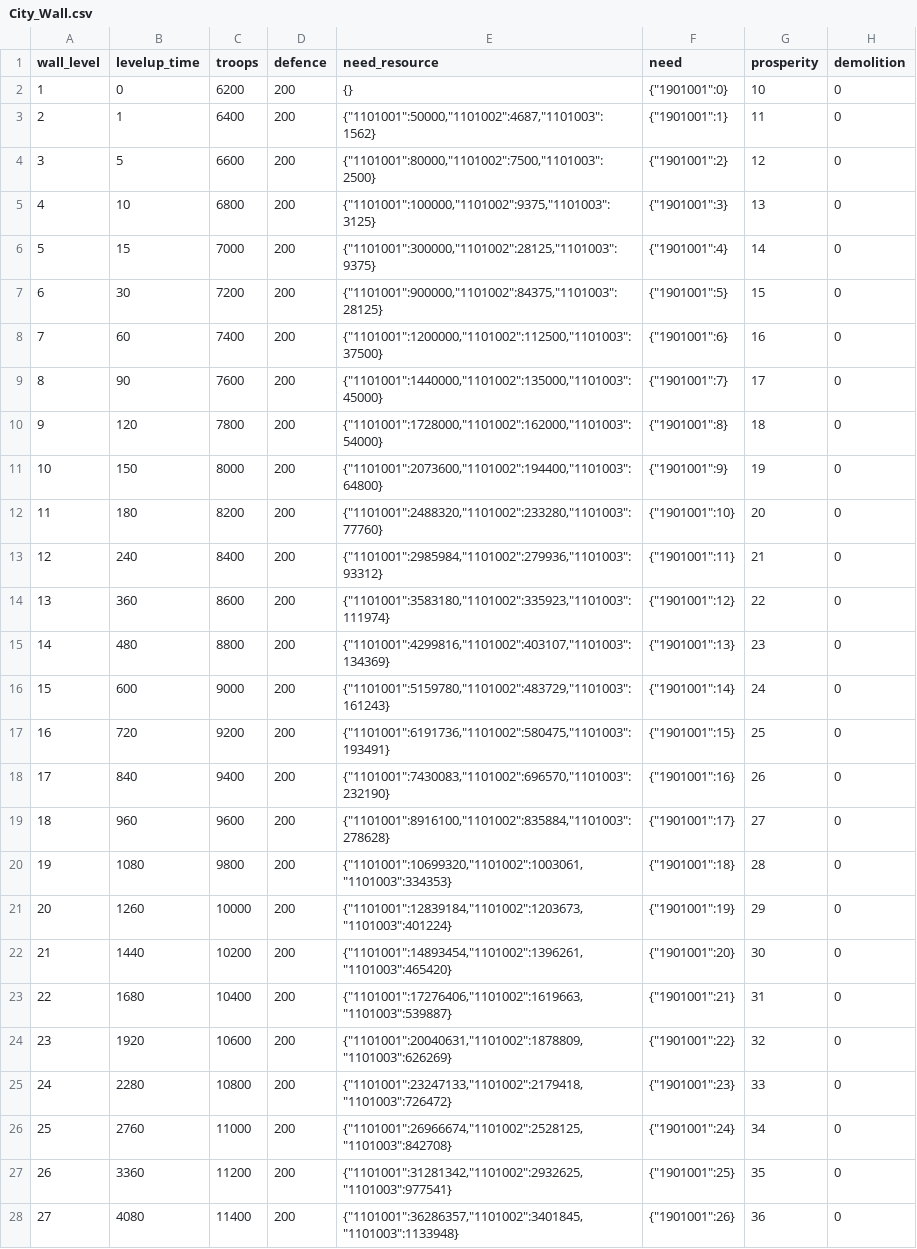
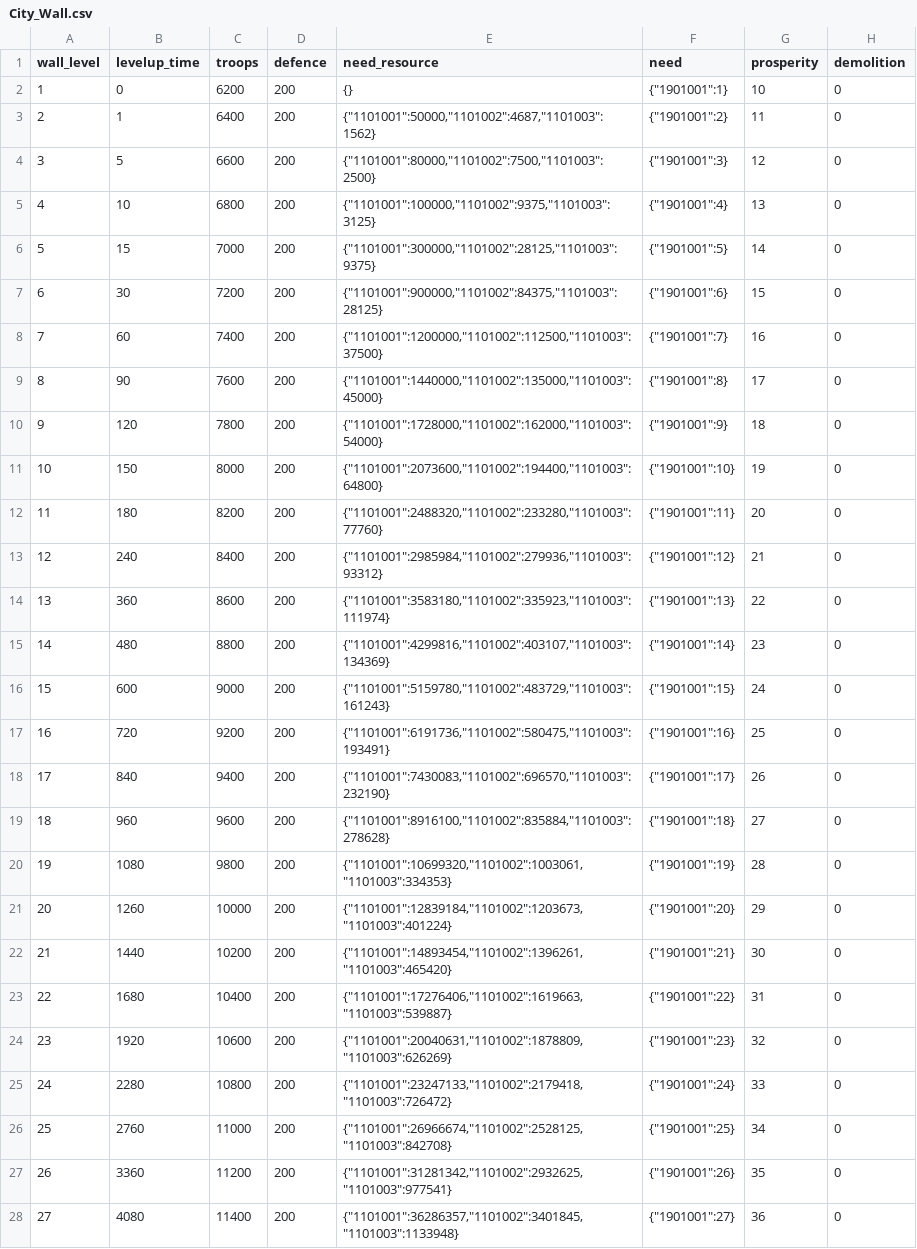
Before and after one commit to kspine/solution_pk, a CSV file: etc/poseidon/empery_center_data/City_Wall.csv, drawn as a sheet; only a part is shown; the diff covers the shown part only.

```diff
--- a/etc/poseidon/empery_center_data/City_Wall.csv
+++ b/etc/poseidon/empery_center_data/City_Wall.csv
@@ -1,28 +1,28 @@
 wall_level,levelup_time,troops,defence,need_resource,need,prosperity,demolition
-1,0,6200,200,{},"{""1901001"":0}",10,0
-2,1,6400,200,"{""1101001"":50000,""1101002"":4687,""1101003"":1562}","{""1901001"":1}",11,0
-3,5,6600,200,"{""1101001"":80000,""1101002"":7500,""1101003"":2500}","{""1901001"":2}",12,0
-4,10,6800,200,"{""1101001"":100000,""1101002"":9375,""1101003"":3125}","{""1901001"":3}",13,0
-5,15,7000,200,"{""1101001"":300000,""1101002"":28125,""1101003"":9375}","{""1901001"":4}",14,0
-6,30,7200,200,"{""1101001"":900000,""1101002"":84375,""1101003"":28125}","{""1901001"":5}",15,0
-7,60,7400,200,"{""1101001"":1200000,""1101002"":112500,""1101003"":37500}","{""1901001"":6}",16,0
-8,90,7600,200,"{""1101001"":1440000,""1101002"":135000,""1101003"":45000}","{""1901001"":7}",17,0
-9,120,7800,200,"{""1101001"":1728000,""1101002"":162000,""1101003"":54000}","{""1901001"":8}",18,0
-10,150,8000,200,"{""1101001"":2073600,""1101002"":194400,""1101003"":64800}","{""1901001"":9}",19,0
-11,180,8200,200,"{""1101001"":2488320,""1101002"":233280,""1101003"":77760}","{""1901001"":10}",20,0
-12,240,8400,200,"{""1101001"":2985984,""1101002"":279936,""1101003"":93312}","{""1901001"":11}",21,0
-13,360,8600,200,"{""1101001"":3583180,""1101002"":335923,""1101003"":111974}","{""1901001"":12}",22,0
-14,480,8800,200,"{""1101001"":4299816,""1101002"":403107,""1101003"":134369}","{""1901001"":13}",23,0
-15,600,9000,200,"{""1101001"":5159780,""1101002"":483729,""1101003"":161243}","{""1901001"":14}",24,0
-16,720,9200,200,"{""1101001"":6191736,""1101002"":580475,""1101003"":193491}","{""1901001"":15}",25,0
-17,840,9400,200,"{""1101001"":7430083,""1101002"":696570,""1101003"":232190}","{""1901001"":16}",26,0
-18,960,9600,200,"{""1101001"":8916100,""1101002"":835884,""1101003"":278628}","{""1901001"":17}",27,0
-19,1080,9800,200,"{""1101001"":10699320,""1101002"":1003061,""1101003"":334353}","{""1901001"":18}",28,0
-20,1260,10000,200,"{""1101001"":12839184,""1101002"":1203673,""1101003"":401224}","{""1901001"":19}",29,0
-21,1440,10200,200,"{""1101001"":14893454,""1101002"":1396261,""1101003"":465420}","{""1901001"":20}",30,0
-22,1680,10400,200,"{""1101001"":17276406,""1101002"":1619663,""1101003"":539887}","{""1901001"":21}",31,0
-23,1920,10600,200,"{""1101001"":20040631,""1101002"":1878809,""1101003"":626269}","{""1901001"":22}",32,0
-24,2280,10800,200,"{""1101001"":23247133,""1101002"":2179418,""1101003"":726472}","{""1901001"":23}",33,0
-25,2760,11000,200,"{""1101001"":26966674,""1101002"":2528125,""1101003"":842708}","{""1901001"":24}",34,0
-26,3360,11200,200,"{""1101001"":31281342,""1101002"":2932625,""1101003"":977541}","{""1901001"":25}",35,0
-27,4080,11400,200,"{""1101001"":36286357,""1101002"":3401845,""1101003"":1133948}","{""1901001"":26}",36,0
+1,0,6200,200,{},{"1901001":1},10,0
+2,1,6400,200,"{""1101001"":50000,""1101002"":4687,""1101003"":1562}",{"1901001":2},11,0
+3,5,6600,200,"{""1101001"":80000,""1101002"":7500,""1101003"":2500}",{"1901001":3},12,0
+4,10,6800,200,"{""1101001"":100000,""1101002"":9375,""1101003"":3125}",{"1901001":4},13,0
+5,15,7000,200,"{""1101001"":300000,""1101002"":28125,""1101003"":9375}",{"1901001":5},14,0
+6,30,7200,200,"{""1101001"":900000,""1101002"":84375,""1101003"":28125}",{"1901001":6},15,0
+7,60,7400,200,"{""1101001"":1200000,""1101002"":112500,""1101003"":37500}",{"1901001":7},16,0
+8,90,7600,200,"{""1101001"":1440000,""1101002"":135000,""1101003"":45000}",{"1901001":8},17,0
+9,120,7800,200,"{""1101001"":1728000,""1101002"":162000,""1101003"":54000}",{"1901001":9},18,0
+10,150,8000,200,"{""1101001"":2073600,""1101002"":194400,""1101003"":64800}",{"1901001":10},19,0
+11,180,8200,200,"{""1101001"":2488320,""1101002"":233280,""1101003"":77760}",{"1901001":11},20,0
+12,240,8400,200,"{""1101001"":2985984,""1101002"":279936,""1101003"":93312}",{"1901001":12},21,0
+13,360,8600,200,"{""1101001"":3583180,""1101002"":335923,""1101003"":111974}",{"1901001":13},22,0
+14,480,8800,200,"{""1101001"":4299816,""1101002"":403107,""1101003"":134369}",{"1901001":14},23,0
+15,600,9000,200,"{""1101001"":5159780,""1101002"":483729,""1101003"":161243}",{"1901001":15},24,0
+16,720,9200,200,"{""1101001"":6191736,""1101002"":580475,""1101003"":193491}",{"1901001":16},25,0
+17,840,9400,200,"{""1101001"":7430083,""1101002"":696570,""1101003"":232190}",{"1901001":17},26,0
+18,960,9600,200,"{""1101001"":8916100,""1101002"":835884,""1101003"":278628}",{"1901001":18},27,0
+19,1080,9800,200,"{""1101001"":10699320,""1101002"":1003061,""1101003"":334353}",{"1901001":19},28,0
+20,1260,10000,200,"{""1101001"":12839184,""1101002"":1203673,""1101003"":401224}",{"1901001":20},29,0
+21,1440,10200,200,"{""1101001"":14893454,""1101002"":1396261,""1101003"":465420}",{"1901001":21},30,0
+22,1680,10400,200,"{""1101001"":17276406,""1101002"":1619663,""1101003"":539887}",{"1901001":22},31,0
+23,1920,10600,200,"{""1101001"":20040631,""1101002"":1878809,""1101003"":626269}",{"1901001":23},32,0
+24,2280,10800,200,"{""1101001"":23247133,""1101002"":2179418,""1101003"":726472}",{"1901001":24},33,0
+25,2760,11000,200,"{""1101001"":26966674,""1101002"":2528125,""1101003"":842708}",{"1901001":25},34,0
+26,3360,11200,200,"{""1101001"":31281342,""1101002"":2932625,""1101003"":977541}",{"1901001":26},35,0
+27,4080,11400,200,"{""1101001"":36286357,""1101002"":3401845,""1101003"":1133948}",{"1901001":27},36,0
```
Also changed, not shown: 3 edited cells elsewhere in this file, etc/poseidon/empery_center_data/ui_city.csv, 5 other files.
